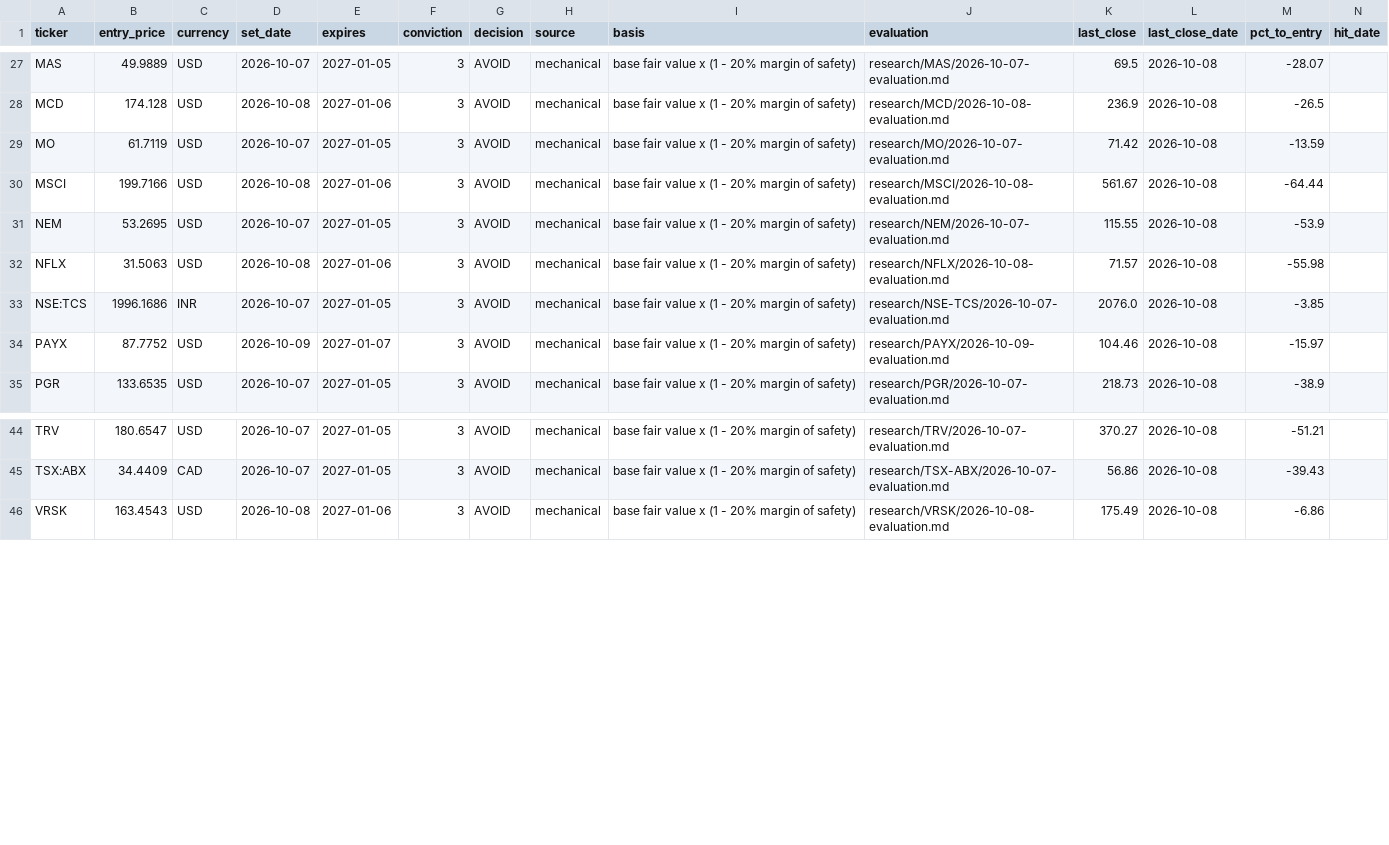
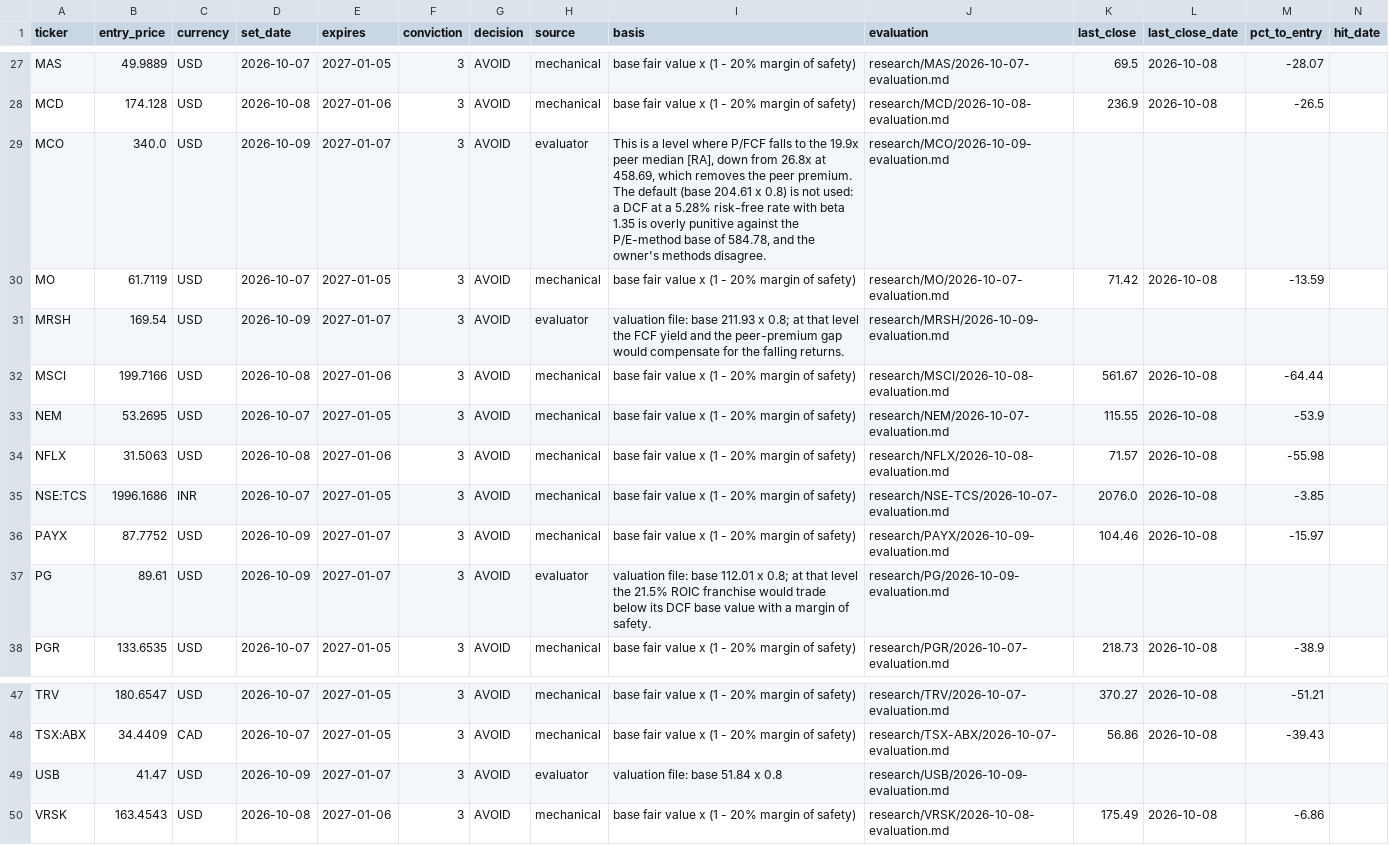
Before and after one commit to oskarajaspinall-cell/paper-portfolio, a CSV file: portfolio/entry_watch.csv, drawn as a sheet; only a part is shown, gaps mark what is left out; rows hold the shown columns only; the diff names each change by its address in the sheet, - before the commit and + after, or states it on an @@ line.

```diff
--- a/portfolio/entry_watch.csv
+++ b/portfolio/entry_watch.csv
+row 29: MCO | 340.0 | USD | 2026-10-09 | 2027-01-07 | 3 | AVOID | evaluator | This is a level where P/FCF falls to the 19.9x peer median [RA], down from 26.8x at 458.69, which removes the peer premium. The default (base 204.61 x 0.8) is not used: a DCF at a 5.28% risk-free rate with beta 1.35 is overly punitive against the P/E-method base of 584.78, and the owner's methods disagree. | research/MCO/2026-10-09-evaluation.md
+row 31: MRSH | 169.54 | USD | 2026-10-09 | 2027-01-07 | 3 | AVOID | evaluator | valuation file: base 211.93 x 0.8; at that level the FCF yield and the peer-premium gap would compensate for the falling returns. | research/MRSH/2026-10-09-evaluation.md
+row 37: PG | 89.61 | USD | 2026-10-09 | 2027-01-07 | 3 | AVOID | evaluator | valuation file: base 112.01 x 0.8; at that level the 21.5% ROIC franchise would trade below its DCF base value with a margin of safety. | research/PG/2026-10-09-evaluation.md
+row 49: USB | 41.47 | USD | 2026-10-09 | 2027-01-07 | 3 | AVOID | evaluator | valuation file: base 51.84 x 0.8 | research/USB/2026-10-09-evaluation.md
```
Also changed, not shown: portfolio/decisions.csv, 40 other files.
